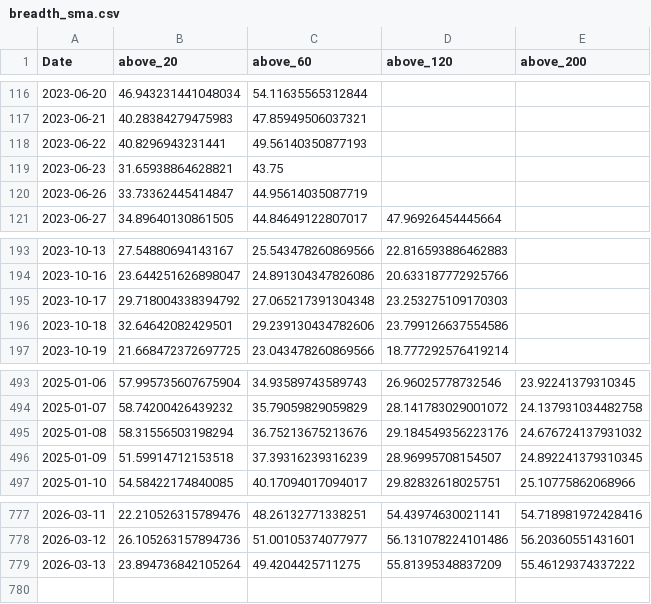
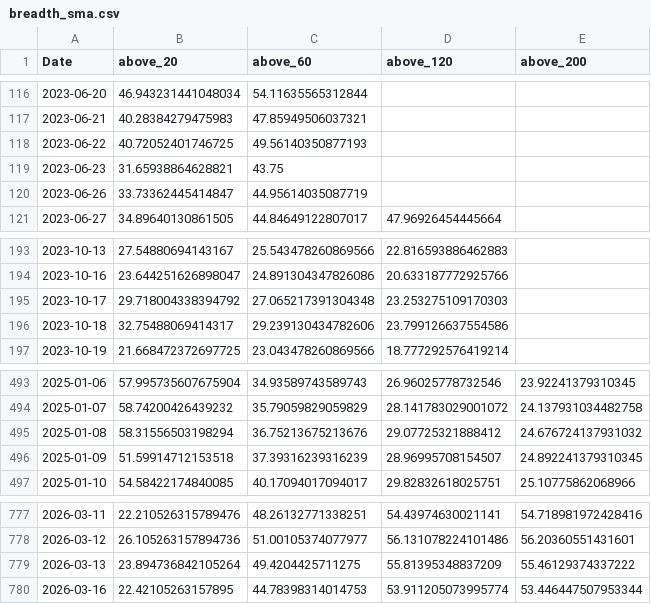
Before and after one commit to RacingRabbit/kospi-breadth, a CSV file: docs/data/breadth_sma.csv, drawn as a sheet; only a part is shown, gaps mark what is left out.

```diff
--- a/docs/data/breadth_sma.csv
+++ b/docs/data/breadth_sma.csv
@@ -117,3 +117,3 @@ Date,above_20,above_60,above_120,above_200
 2023-06-21,40.28384279475983,47.85949506037321,,
-2023-06-22,40.8296943231441,49.56140350877193,,
+2023-06-22,40.72052401746725,49.56140350877193,,
 2023-06-23,31.65938864628821,43.75,,
@@ -195,3 +195,3 @@ Date,above_20,above_60,above_120,above_200
 2023-10-17,29.718004338394792,27.065217391304348,23.253275109170303,
-2023-10-18,32.64642082429501,29.239130434782606,23.799126637554586,
+2023-10-18,32.75488069414317,29.239130434782606,23.799126637554586,
 2023-10-19,21.668472372697725,23.043478260869566,18.777292576419214,
@@ -494,3 +494,3 @@ Date,above_20,above_60,above_120,above_200
 2025-01-07,58.74200426439232,35.79059829059829,28.141783029001072,24.137931034482758
-2025-01-08,58.31556503198294,36.75213675213676,29.184549356223176,24.676724137931032
+2025-01-08,58.31556503198294,36.75213675213676,29.07725321888412,24.676724137931032
 2025-01-09,51.59914712153518,37.39316239316239,28.96995708154507,24.892241379310345
@@ -779 +779,2 @@ Date,above_20,above_60,above_120,above_200
 2026-03-13,23.894736842105264,49.4204425711275,55.81395348837209,55.46129374337222
+2026-03-16,22.42105263157895,44.78398314014753,53.911205073995774,53.446447507953344
```
Also changed, not shown: docs/data/advance_decline.csv, docs/data/high_low_52w.csv, 2 other files.
